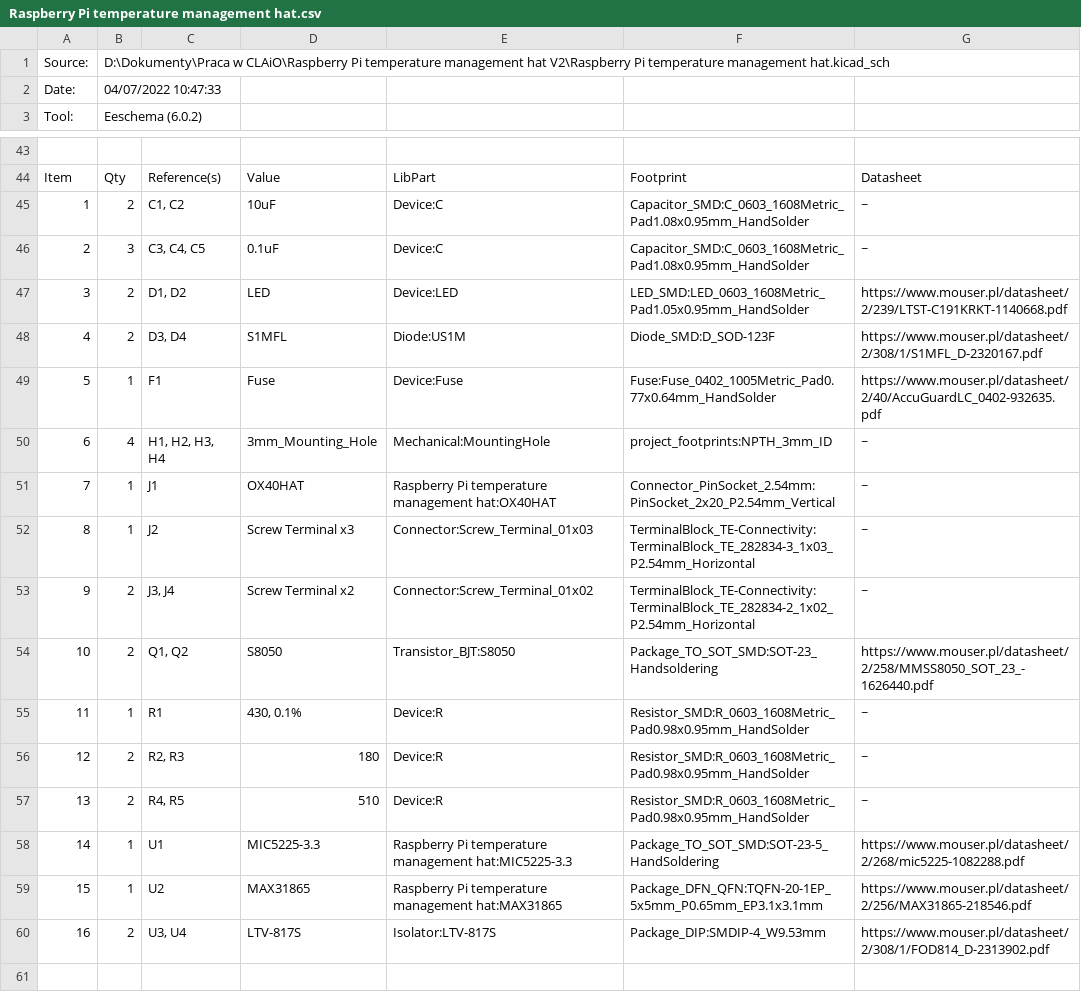
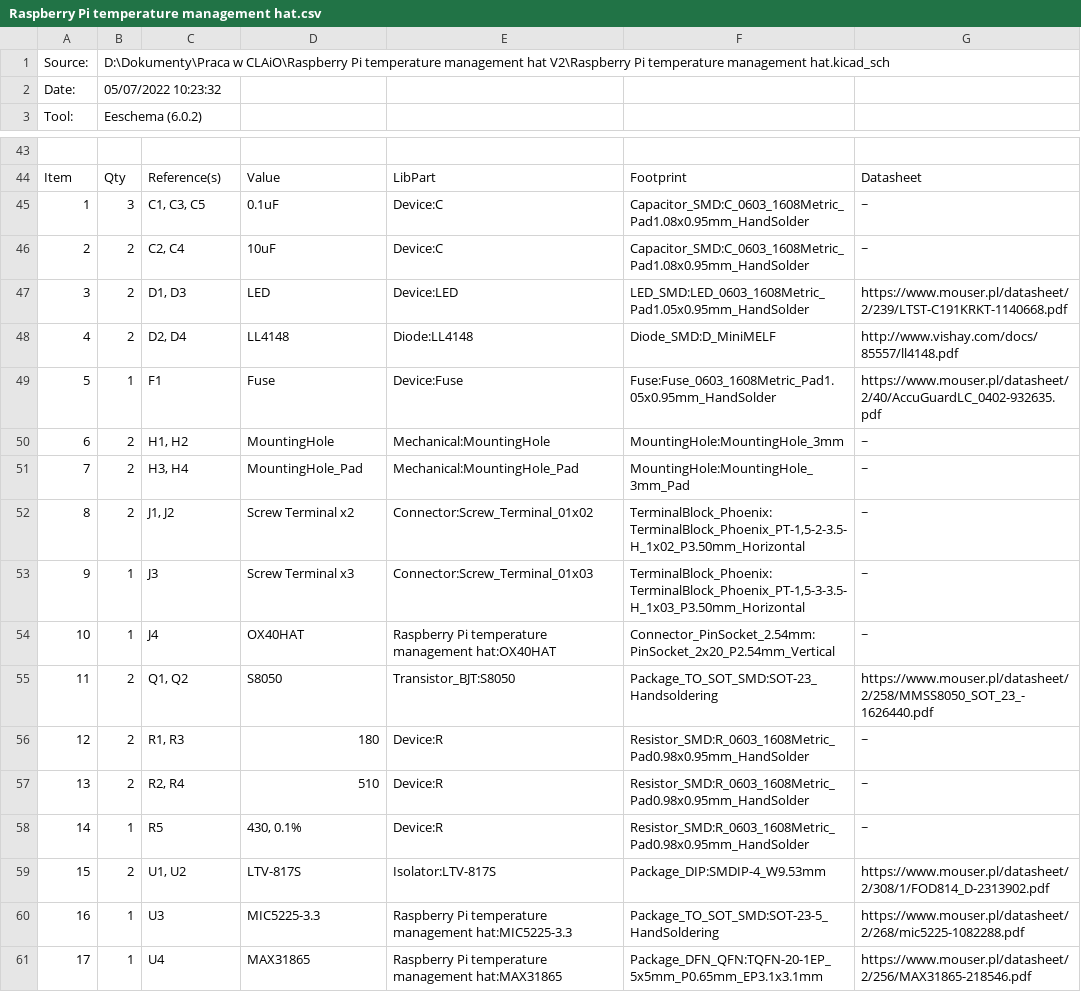
Before and after one commit to KozAAAAA/TemperatureManagementGUI, a CSV file: hardware/Raspberry Pi temperature management hat.csv, drawn as a sheet; only a part is shown, gaps mark what is left out; removed rows and columns are numbered as before the commit, all else as after; the diff covers the shown part only; the diff names each change by its address in the sheet, - before the commit and + after, or states it on an @@ line.

```diff
--- a/hardware/Raspberry Pi temperature management hat.csv
+++ b/hardware/Raspberry Pi temperature management hat.csv
-B2: 04/07/2022 10:47:33
+B2: 05/07/2022 10:23:32
-row 45: 1 | 2 | C1, C2 | 10uF | Device:C | Capacitor_SMD:C_0603_1608Metric_Pad1.08x0.95mm_HandSolder | ~
@@ column A renumbered between rows 45 and 61 @@
-C45: C3, C4, C5
+C45: C1, C3, C5
+row 46: 2 | 2 | C2, C4 | 10uF | Device:C | Capacitor_SMD:C_0603_1608Metric_Pad1.08x0.95mm_HandSolder | ~
-C47: D1, D2
+C47: D1, D3
-C48: D3, D4
+C48: D2, D4
-D48: S1MFL
+D48: LL4148
-E48: Diode:US1M
+E48: Diode:LL4148
-F48: Diode_SMD:D_SOD-123F
+F48: Diode_SMD:D_MiniMELF
-G48: https://www.mouser.pl/datasheet/2/308/1/S1MFL_D-2320167.pdf
+G48: http://www.vishay.com/docs/85557/ll4148.pdf
-F49: Fuse:Fuse_0402_1005Metric_Pad0.77x0.64mm_HandSolder
+F49: Fuse:Fuse_0603_1608Metric_Pad1.05x0.95mm_HandSolder
-row 50: 6 | 4 | H1, H2, H3, H4 | 3mm_Mounting_Hole | Mechanical:MountingHole | project_footprints:NPTH_3mm_ID | ~
+row 50: 6 | 2 | H1, H2 | MountingHole | Mechanical:MountingHole | MountingHole:MountingHole_3mm | ~
+row 51: 7 | 2 | H3, H4 | MountingHole_Pad | Mechanical:MountingHole_Pad | MountingHole:MountingHole_3mm_Pad | ~
+row 52: 8 | 2 | J1, J2 | Screw Terminal x2 | Connector:Screw_Terminal_01x02 | TerminalBlock_Phoenix:TerminalBlock_Phoenix_PT-1,5-2-3.5-H_1x02_P3.50mm_Horizontal | ~
+row 53: 9 | 1 | J3 | Screw Terminal x3 | Connector:Screw_Terminal_01x03 | TerminalBlock_Phoenix:TerminalBlock_Phoenix_PT-1,5-3-3.5-H_1x03_P3.50mm_Horizontal | ~
-C54: J1
+C54: J4
-row 52: 8 | 1 | J2 | Screw Terminal x3 | Connector:Screw_Terminal_01x03 | TerminalBlock_TE-Connectivity:TerminalBlock_TE_282834-3_1x03_P2.54mm_Horizontal | ~
-row 53: 9 | 2 | J3, J4 | Screw Terminal x2 | Connector:Screw_Terminal_01x02 | TerminalBlock_TE-Connectivity:TerminalBlock_TE_282834-2_1x02_P2.54mm_Horizontal | ~
-row 55: 11 | 1 | R1 | 430, 0.1% | Device:R | Resistor_SMD:R_0603_1608Metric_Pad0.98x0.95mm_HandSolder | ~
-C56: R2, R3
+C56: R1, R3
-C57: R4, R5
+C57: R2, R4
+row 58: 14 | 1 | R5 | 430, 0.1% | Device:R | Resistor_SMD:R_0603_1608Metric_Pad0.98x0.95mm_HandSolder | ~
+row 59: 15 | 2 | U1, U2 | LTV-817S | Isolator:LTV-817S | Package_DIP:SMDIP-4_W9.53mm | https://www.mouser.pl/datasheet/2/308/1/FOD814_D-2313902.pdf
-C60: U1
+C60: U3
-C61: U2
+C61: U4
-row 60: 16 | 2 | U3, U4 | LTV-817S | Isolator:LTV-817S | Package_DIP:SMDIP-4_W9.53mm | https://www.mouser.pl/datasheet/2/308/1/FOD814_D-2313902.pdf
```
Also changed, not shown: 6 added rows, 6 removed rows and 25 edited cells elsewhere in this file, 20 other files.
